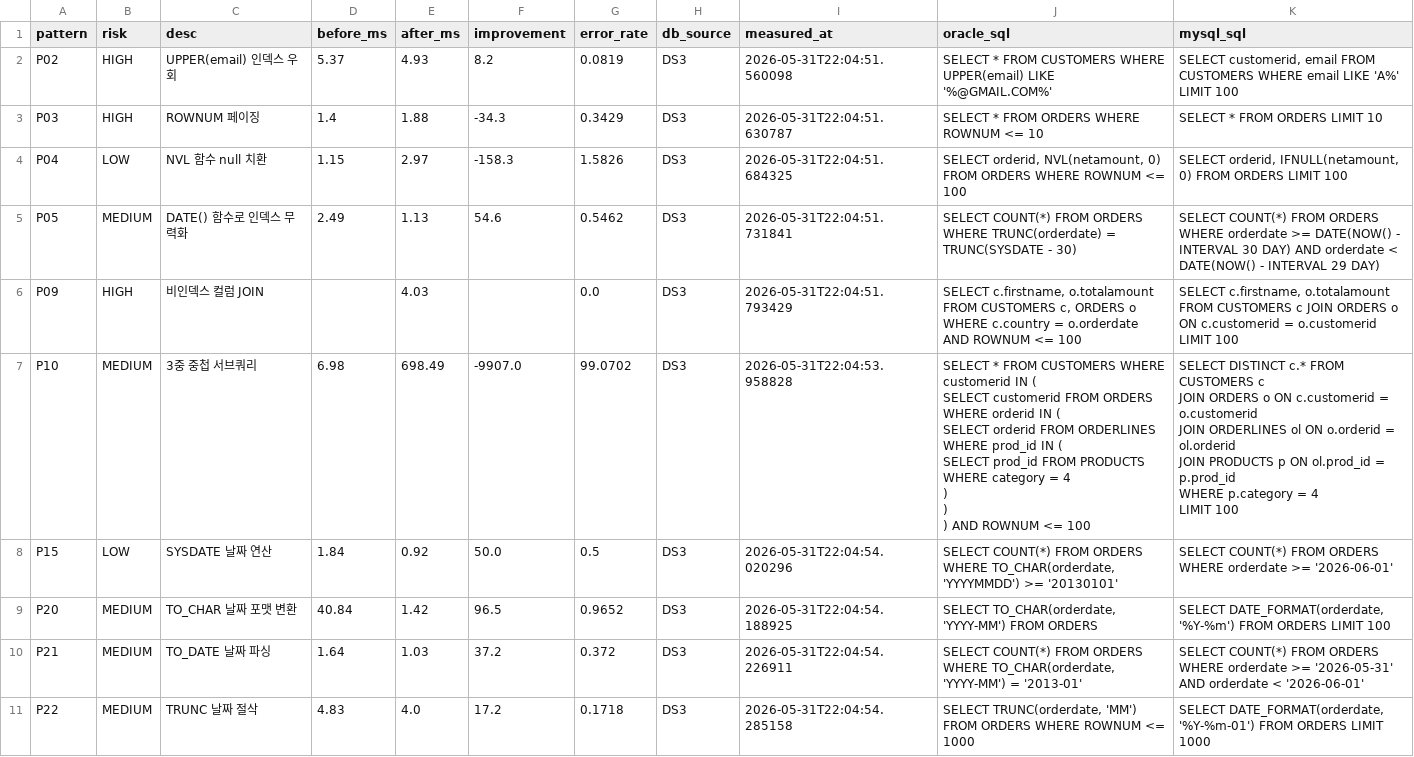
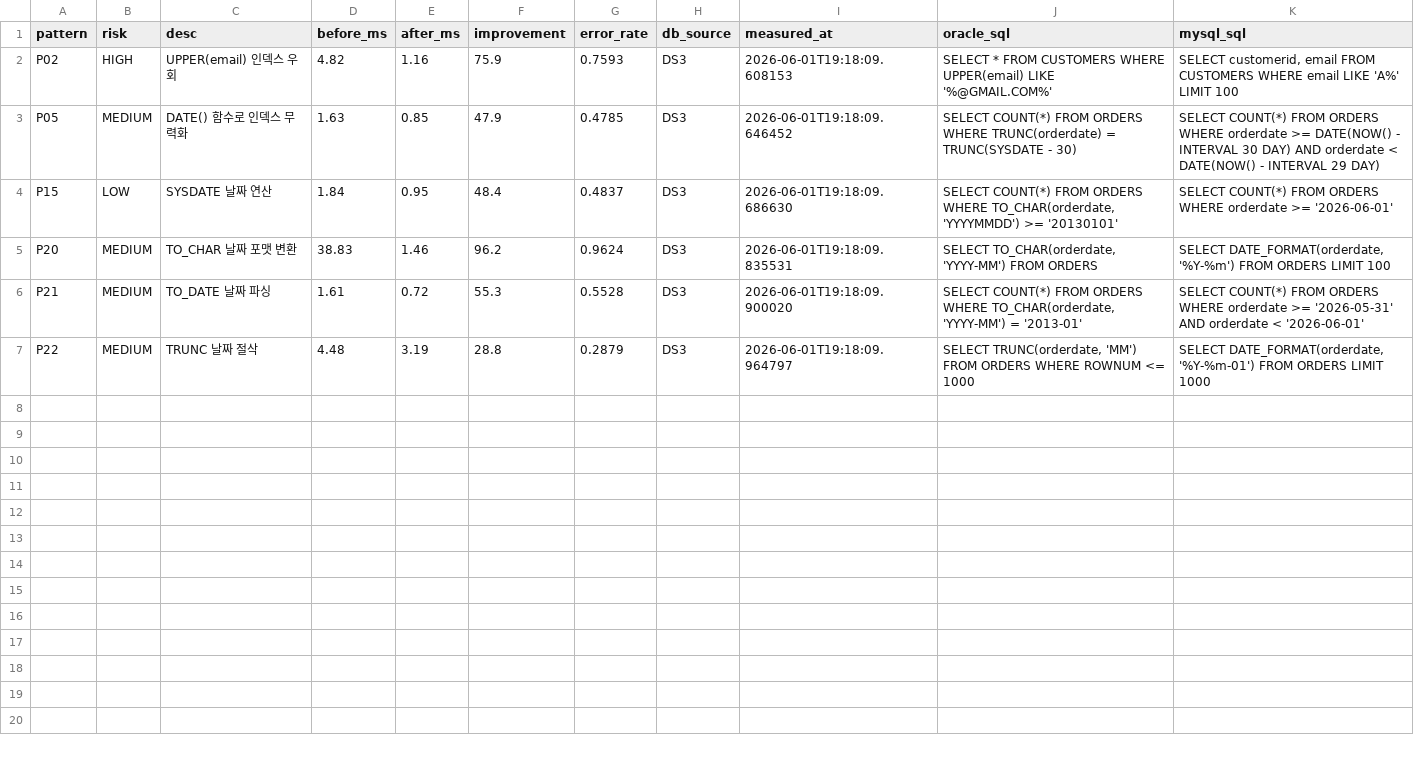
Before and after one commit to jsy-codes/shoppingmall-db-migration-analysis, a CSV file: data-generator/test-results/ds3_measure_result.csv, drawn as a sheet.

```diff
--- a/data-generator/test-results/ds3_measure_result.csv
+++ b/data-generator/test-results/ds3_measure_result.csv
@@ -1,22 +1,7 @@
 pattern,risk,desc,before_ms,after_ms,improvement,error_rate,db_source,measured_at,oracle_sql,mysql_sql
-P02,HIGH,UPPER(email) 인덱스 우회,5.37,4.93,8.2,0.0819,DS3,2026-05-31T22:04:51.560098,SELECT * FROM CUSTOMERS WHERE UPPER(email) LIKE '%@GMAIL.COM%',"SELECT customerid, email FROM CUSTOMERS WHERE email LIKE 'A%' LIMIT 100"
-P03,HIGH,ROWNUM 페이징,1.4,1.88,-34.3,0.3429,DS3,2026-05-31T22:04:51.630787,SELECT * FROM ORDERS WHERE ROWNUM <= 10,SELECT * FROM ORDERS LIMIT 10
-P04,LOW,NVL 함수 null 치환,1.15,2.97,-158.3,1.5826,DS3,2026-05-31T22:04:51.684325,"SELECT orderid, NVL(netamount, 0) FROM ORDERS WHERE ROWNUM <= 100","SELECT orderid, IFNULL(netamount, 0) FROM ORDERS LIMIT 100"
-P05,MEDIUM,DATE() 함수로 인덱스 무력화,2.49,1.13,54.6,0.5462,DS3,2026-05-31T22:04:51.731841,SELECT COUNT(*) FROM ORDERS WHERE TRUNC(orderdate) = TRUNC(SYSDATE - 30),SELECT COUNT(*) FROM ORDERS WHERE orderdate >= DATE(NOW() - INTERVAL 30 DAY) AND orderdate < DATE(NOW() - INTERVAL 29 DAY)
-P09,HIGH,비인덱스 컬럼 JOIN,,4.03,,0.0,DS3,2026-05-31T22:04:51.793429,"SELECT c.firstname, o.totalamount FROM CUSTOMERS c, ORDERS o WHERE c.country = o.orderdate AND ROWNUM <= 100","SELECT c.firstname, o.totalamount FROM CUSTOMERS c JOIN ORDERS o ON c.customerid = o.customerid LIMIT 100"
-P10,MEDIUM,3중 중첩 서브쿼리,6.98,698.49,-9907.0,99.0702,DS3,2026-05-31T22:04:53.958828,"SELECT * FROM CUSTOMERS WHERE customerid IN (
-        SELECT customerid FROM ORDERS WHERE orderid IN (
-            SELECT orderid FROM ORDERLINES WHERE prod_id IN (
-                SELECT prod_id FROM PRODUCTS WHERE category = 4
-            )
-        )
-    ) AND ROWNUM <= 100","SELECT DISTINCT c.* FROM CUSTOMERS c
-        JOIN ORDERS o ON c.customerid = o.customerid
-        JOIN ORDERLINES ol ON o.orderid = ol.orderid
-        JOIN PRODUCTS p ON ol.prod_id = p.prod_id
-        WHERE p.category = 4
-        LIMIT 100"
-P15,LOW,SYSDATE 날짜 연산,1.84,0.92,50.0,0.5,DS3,2026-05-31T22:04:54.020296,"SELECT COUNT(*) FROM ORDERS WHERE TO_CHAR(orderdate, 'YYYYMMDD') >= '20130101'",SELECT COUNT(*) FROM ORDERS WHERE orderdate >= '2026-06-01'
-P20,MEDIUM,TO_CHAR 날짜 포맷 변환,40.84,1.42,96.5,0.9652,DS3,2026-05-31T22:04:54.188925,"SELECT TO_CHAR(orderdate, 'YYYY-MM') FROM ORDERS","SELECT DATE_FORMAT(orderdate, '%Y-%m') FROM ORDERS LIMIT 100"
-P21,MEDIUM,TO_DATE 날짜 파싱,1.64,1.03,37.2,0.372,DS3,2026-05-31T22:04:54.226911,"SELECT COUNT(*) FROM ORDERS WHERE TO_CHAR(orderdate, 'YYYY-MM') = '2013-01'",SELECT COUNT(*) FROM ORDERS WHERE orderdate >= '2026-05-31' AND orderdate < '2026-06-01'
-P22,MEDIUM,TRUNC 날짜 절삭,4.83,4.0,17.2,0.1718,DS3,2026-05-31T22:04:54.285158,"SELECT TRUNC(orderdate, 'MM') FROM ORDERS WHERE ROWNUM <= 1000","SELECT DATE_FORMAT(orderdate, '%Y-%m-01') FROM ORDERS LIMIT 1000"
+P02,HIGH,UPPER(email) 인덱스 우회,4.82,1.16,75.9,0.7593,DS3,2026-06-01T19:18:09.608153,SELECT * FROM CUSTOMERS WHERE UPPER(email) LIKE '%@GMAIL.COM%',"SELECT customerid, email FROM CUSTOMERS WHERE email LIKE 'A%' LIMIT 100"
+P05,MEDIUM,DATE() 함수로 인덱스 무력화,1.63,0.85,47.9,0.4785,DS3,2026-06-01T19:18:09.646452,SELECT COUNT(*) FROM ORDERS WHERE TRUNC(orderdate) = TRUNC(SYSDATE - 30),SELECT COUNT(*) FROM ORDERS WHERE orderdate >= DATE(NOW() - INTERVAL 30 DAY) AND orderdate < DATE(NOW() - INTERVAL 29 DAY)
+P15,LOW,SYSDATE 날짜 연산,1.84,0.95,48.4,0.4837,DS3,2026-06-01T19:18:09.686630,"SELECT COUNT(*) FROM ORDERS WHERE TO_CHAR(orderdate, 'YYYYMMDD') >= '20130101'",SELECT COUNT(*) FROM ORDERS WHERE orderdate >= '2026-06-01'
+P20,MEDIUM,TO_CHAR 날짜 포맷 변환,38.83,1.46,96.2,0.9624,DS3,2026-06-01T19:18:09.835531,"SELECT TO_CHAR(orderdate, 'YYYY-MM') FROM ORDERS","SELECT DATE_FORMAT(orderdate, '%Y-%m') FROM ORDERS LIMIT 100"
+P21,MEDIUM,TO_DATE 날짜 파싱,1.61,0.72,55.3,0.5528,DS3,2026-06-01T19:18:09.900020,"SELECT COUNT(*) FROM ORDERS WHERE TO_CHAR(orderdate, 'YYYY-MM') = '2013-01'",SELECT COUNT(*) FROM ORDERS WHERE orderdate >= '2026-05-31' AND orderdate < '2026-06-01'
+P22,MEDIUM,TRUNC 날짜 절삭,4.48,3.19,28.8,0.2879,DS3,2026-06-01T19:18:09.964797,"SELECT TRUNC(orderdate, 'MM') FROM ORDERS WHERE ROWNUM <= 1000","SELECT DATE_FORMAT(orderdate, '%Y-%m-01') FROM ORDERS LIMIT 1000"
```
Also changed, not shown: data-generator/test-results/grocery_pattern_summary.csv, 8 other files.
